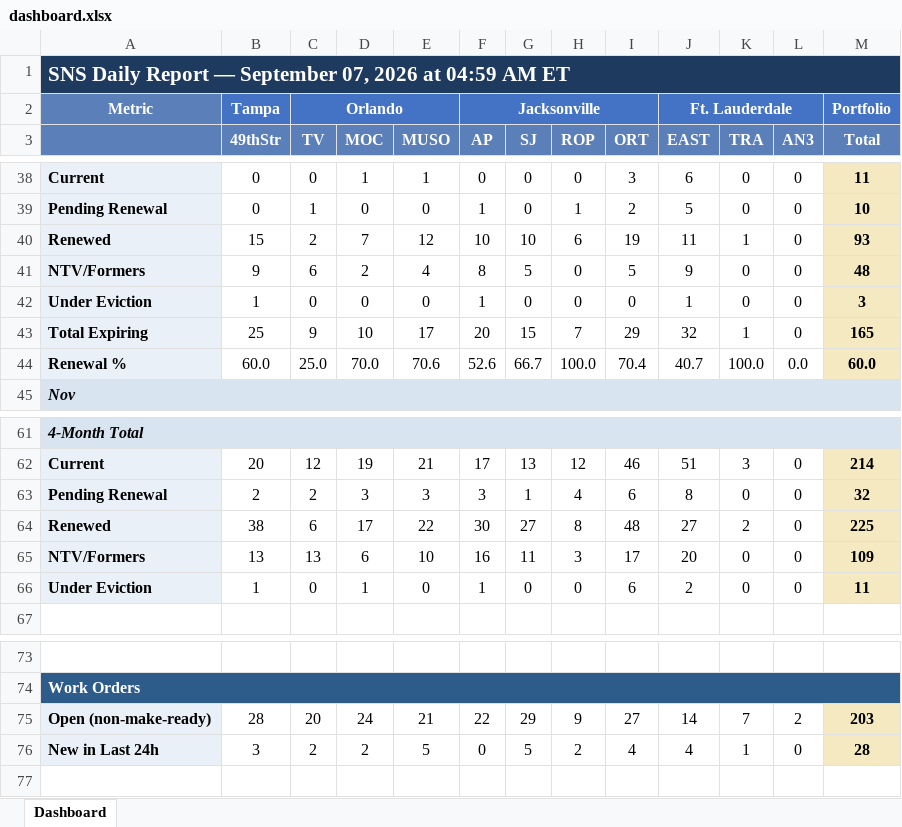
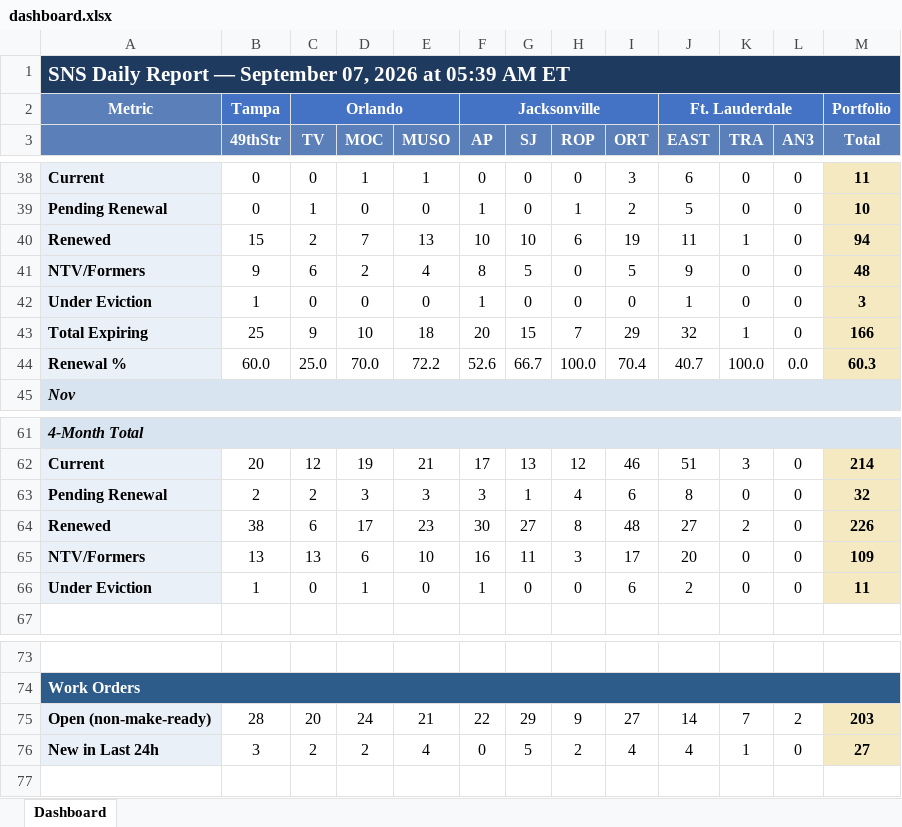
Before and after one commit to ymi-flowing/sns-daily-report, an Excel workbook: dashboard.xlsx, sheet Dashboard, drawn as a sheet; only a part is shown, gaps mark what is left out; values as stored, in another font and other column widths than the file's, no borders; the diff names each change by its address in the sheet, - before the commit and + after, or states it on an @@ line.

```diff
--- a/dashboard.xlsx (sheet Dashboard)
+++ b/dashboard.xlsx (sheet Dashboard)
-A1: …2026 at 04:59 AM ET
+A1: …2026 at 05:39 AM ET
-E40 (MUSO): 12
+E40 (MUSO): 13
-M40 (Total): 93
+M40 (Total): 94
-E43 (MUSO): 17
+E43 (MUSO): 18
-M43 (Total): 165
+M43 (Total): 166
-E44 (MUSO): 70.6
+E44 (MUSO): 72.2
-M44 (Total): 60.0
+M44 (Total): 60.3
-E64 (MUSO): 22
+E64 (MUSO): 23
-M64 (Total): 225
+M64 (Total): 226
-E76 (MUSO): 5
+E76 (MUSO): 4
-M76 (Total): 28
+M76 (Total): 27
```
Also changed, not shown: 1 other file.
